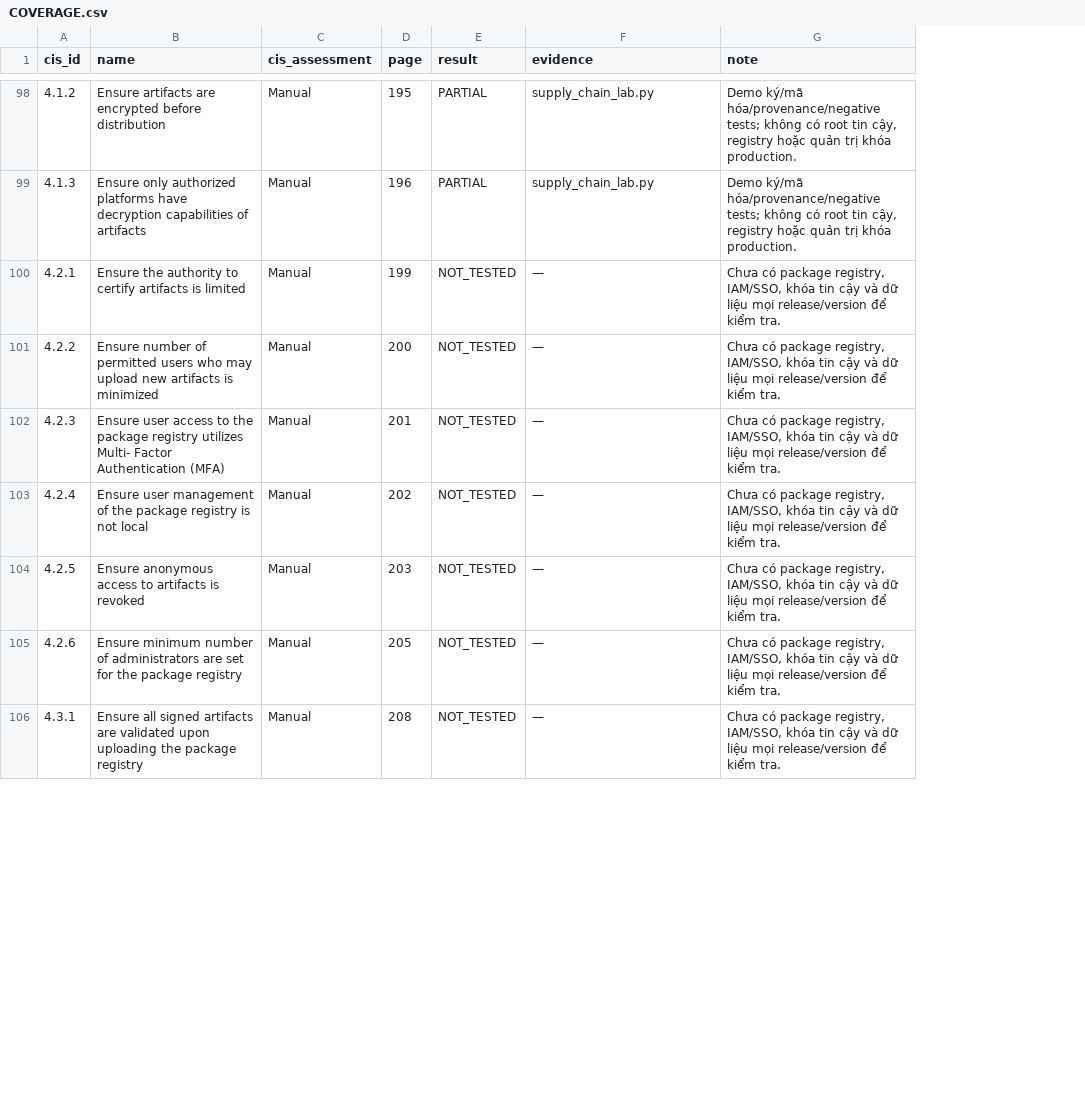
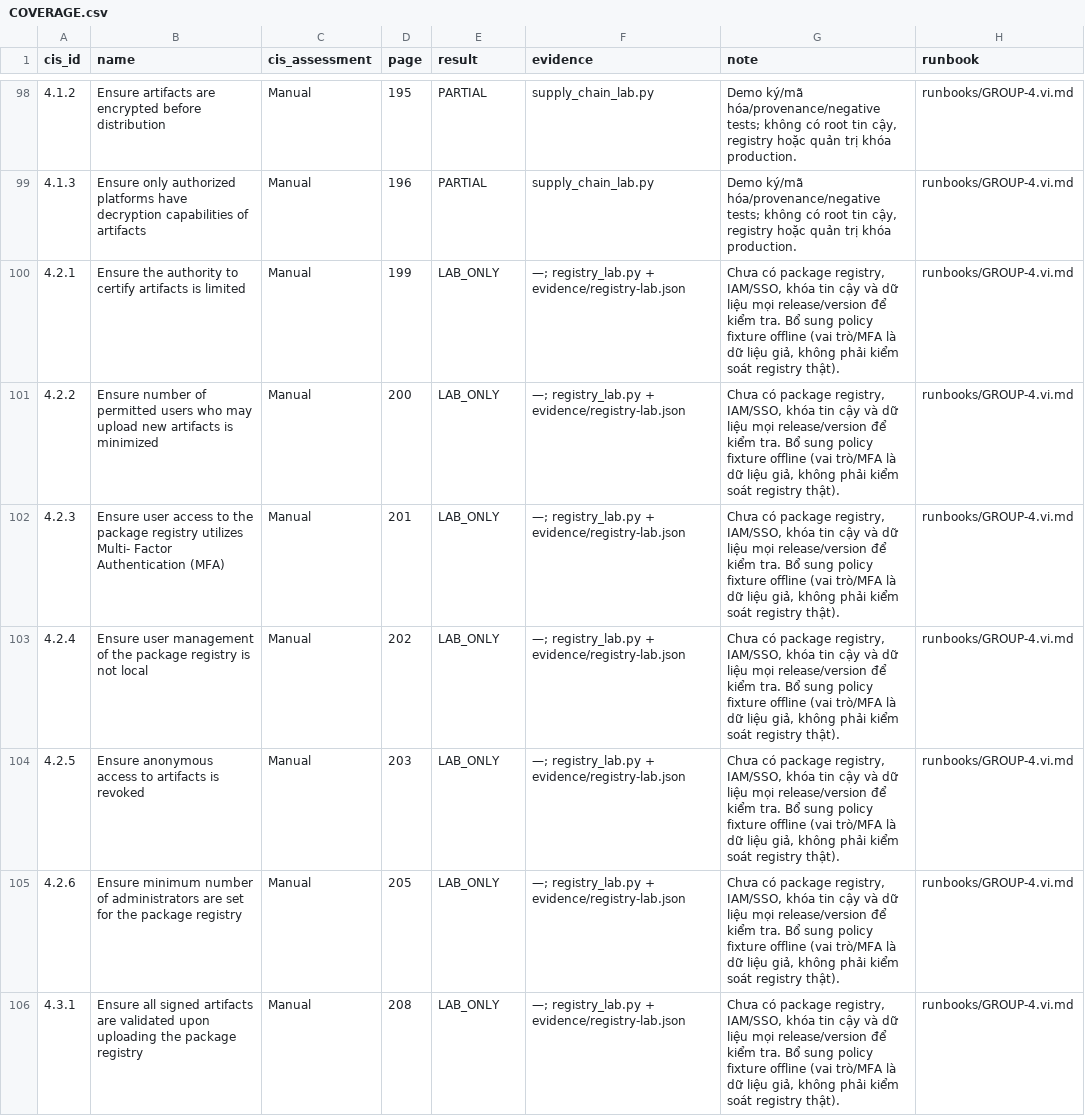
Before and after one commit to nt542-r11-nhom17-cis-lab/finalrepo, a CSV file: docs/audit/COVERAGE.csv, drawn as a sheet; only a part is shown, gaps mark what is left out; the diff covers the shown part only; the diff names each change by its address in the sheet, - before the commit and + after, or states it on an @@ line.

Commit message:
Add per-control audit and remediation plans, evidence collection and isolated negative tests

```diff
--- a/docs/audit/COVERAGE.csv
+++ b/docs/audit/COVERAGE.csv
+column H (runbook), rows 98-106: all runbooks/GROUP-4.vi.md
-E100:E106 (result): NOT_TESTED
+E100:E106 (result): LAB_ONLY
-F100:F106 (evidence): —
+F100:F106 (evidence): —; registry_lab.py + evidence/registry-lab.json
-G100:G106 (note): …kiểm tra.
+G100:G106 (note): …kiểm tra. Bổ sung policy fixture offline (vai trò/MFA là dữ liệu giả, không phải kiểm soát registry thật).
```
Also changed, not shown: 34 edited cells elsewhere in this file, docs/audit/evidence/github-api.csv, 29 other files.
